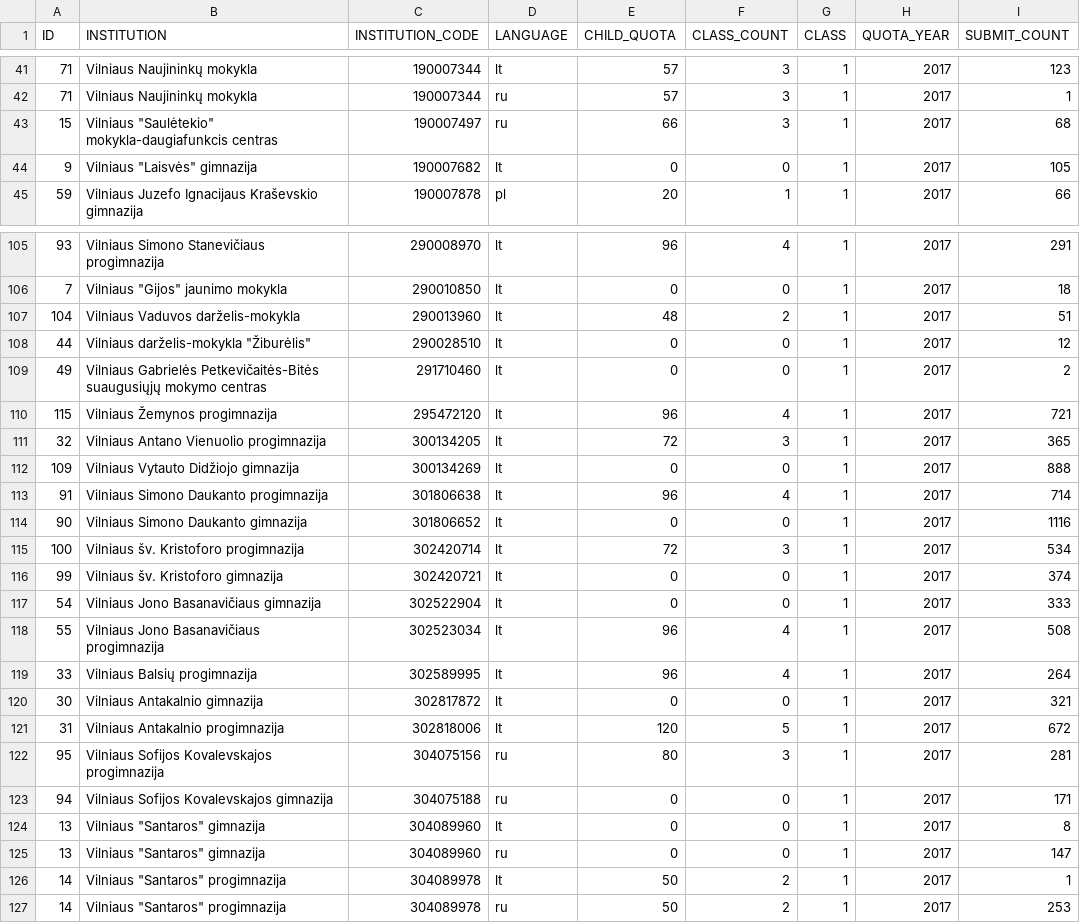
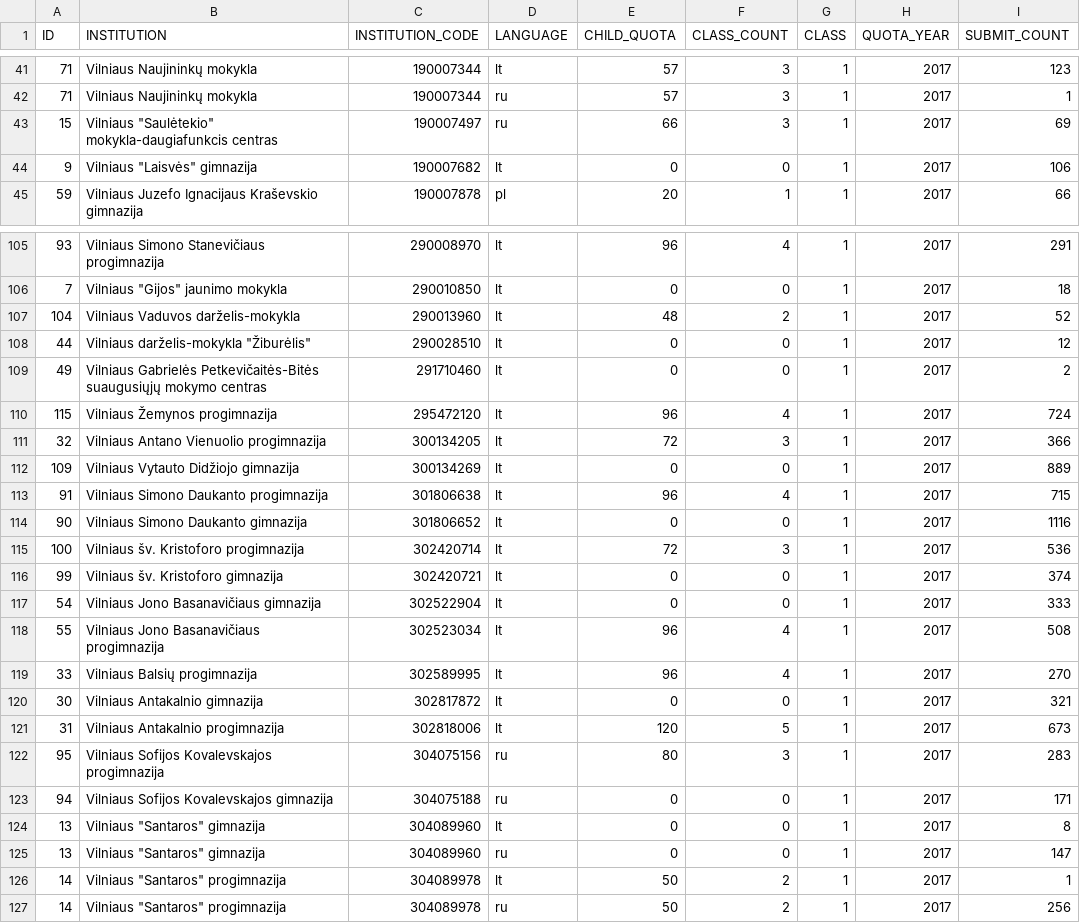
Before and after one commit to vilnius/mokyklos, a CSV file: data/Mokyklu planuojamos komplektacijos2017.csv, drawn as a sheet; only a part is shown, gaps mark what is left out; the diff covers the shown part only.

```diff
--- a/data/Mokyklu planuojamos komplektacijos2017.csv
+++ b/data/Mokyklu planuojamos komplektacijos2017.csv
@@ -42,4 +42,4 @@ ID;INSTITUTION;INSTITUTION_CODE;LANGUAGE;CHILD_QUOTA;CLASS_COUNT;CLASS;QUOTA_YEA
 71;"Vilniaus Naujininkų mokykla";190007344;ru;57;3;1;2017;1
-15;"Vilniaus ""Saulėtekio"" mokykla-daugiafunkcis centras";190007497;ru;66;3;1;2017;68
-9;"Vilniaus ""Laisvės"" gimnazija";190007682;lt;0;0;1;2017;105
+15;"Vilniaus ""Saulėtekio"" mokykla-daugiafunkcis centras";190007497;ru;66;3;1;2017;69
+9;"Vilniaus ""Laisvės"" gimnazija";190007682;lt;0;0;1;2017;106
 59;"Vilniaus Juzefo Ignacijaus Kraševskio gimnazija";190007878;pl;20;1;1;2017;66
@@ -106,11 +106,11 @@ ID;INSTITUTION;INSTITUTION_CODE;LANGUAGE;CHILD_QUOTA;CLASS_COUNT;CLASS;QUOTA_YEA
 7;"Vilniaus ""Gijos"" jaunimo mokykla";290010850;lt;0;0;1;2017;18
-104;"Vilniaus Vaduvos darželis-mokykla";290013960;lt;48;2;1;2017;51
+104;"Vilniaus Vaduvos darželis-mokykla";290013960;lt;48;2;1;2017;52
 44;"Vilniaus darželis-mokykla ""Žiburėlis""";290028510;lt;0;0;1;2017;12
 49;"Vilniaus Gabrielės Petkevičaitės-Bitės suaugusiųjų mokymo centras";291710460;lt;0;0;1;2017;2
-115;"Vilniaus Žemynos progimnazija";295472120;lt;96;4;1;2017;721
-32;"Vilniaus Antano Vienuolio progimnazija";300134205;lt;72;3;1;2017;365
-109;"Vilniaus Vytauto Didžiojo gimnazija";300134269;lt;0;0;1;2017;888
-91;"Vilniaus Simono Daukanto progimnazija";301806638;lt;96;4;1;2017;714
+115;"Vilniaus Žemynos progimnazija";295472120;lt;96;4;1;2017;724
+32;"Vilniaus Antano Vienuolio progimnazija";300134205;lt;72;3;1;2017;366
+109;"Vilniaus Vytauto Didžiojo gimnazija";300134269;lt;0;0;1;2017;889
+91;"Vilniaus Simono Daukanto progimnazija";301806638;lt;96;4;1;2017;715
 90;"Vilniaus Simono Daukanto gimnazija";301806652;lt;0;0;1;2017;1116
-100;"Vilniaus šv. Kristoforo progimnazija";302420714;lt;72;3;1;2017;534
+100;"Vilniaus šv. Kristoforo progimnazija";302420714;lt;72;3;1;2017;536
 99;"Vilniaus šv. Kristoforo gimnazija";302420721;lt;0;0;1;2017;374
@@ -118,6 +118,6 @@ ID;INSTITUTION;INSTITUTION_CODE;LANGUAGE;CHILD_QUOTA;CLASS_COUNT;CLASS;QUOTA_YEA
 55;"Vilniaus Jono Basanavičiaus progimnazija";302523034;lt;96;4;1;2017;508
-33;"Vilniaus Balsių progimnazija";302589995;lt;96;4;1;2017;264
+33;"Vilniaus Balsių progimnazija";302589995;lt;96;4;1;2017;270
 30;"Vilniaus Antakalnio gimnazija";302817872;lt;0;0;1;2017;321
-31;"Vilniaus Antakalnio progimnazija";302818006;lt;120;5;1;2017;672
-95;"Vilniaus Sofijos Kovalevskajos progimnazija";304075156;ru;80;3;1;2017;281
+31;"Vilniaus Antakalnio progimnazija";302818006;lt;120;5;1;2017;673
+95;"Vilniaus Sofijos Kovalevskajos progimnazija";304075156;ru;80;3;1;2017;283
 94;"Vilniaus Sofijos Kovalevskajos gimnazija";304075188;ru;0;0;1;2017;171
@@ -126,2 +126,2 @@ ID;INSTITUTION;INSTITUTION_CODE;LANGUAGE;CHILD_QUOTA;CLASS_COUNT;CLASS;QUOTA_YEA
 14;"Vilniaus ""Santaros"" progimnazija";304089978;lt;50;2;1;2017;1
-14;"Vilniaus ""Santaros"" progimnazija";304089978;ru;50;2;1;2017;253
+14;"Vilniaus ""Santaros"" progimnazija";304089978;ru;50;2;1;2017;256
```
Also changed, not shown: 27 edited cells elsewhere in this file, 1 other file.
